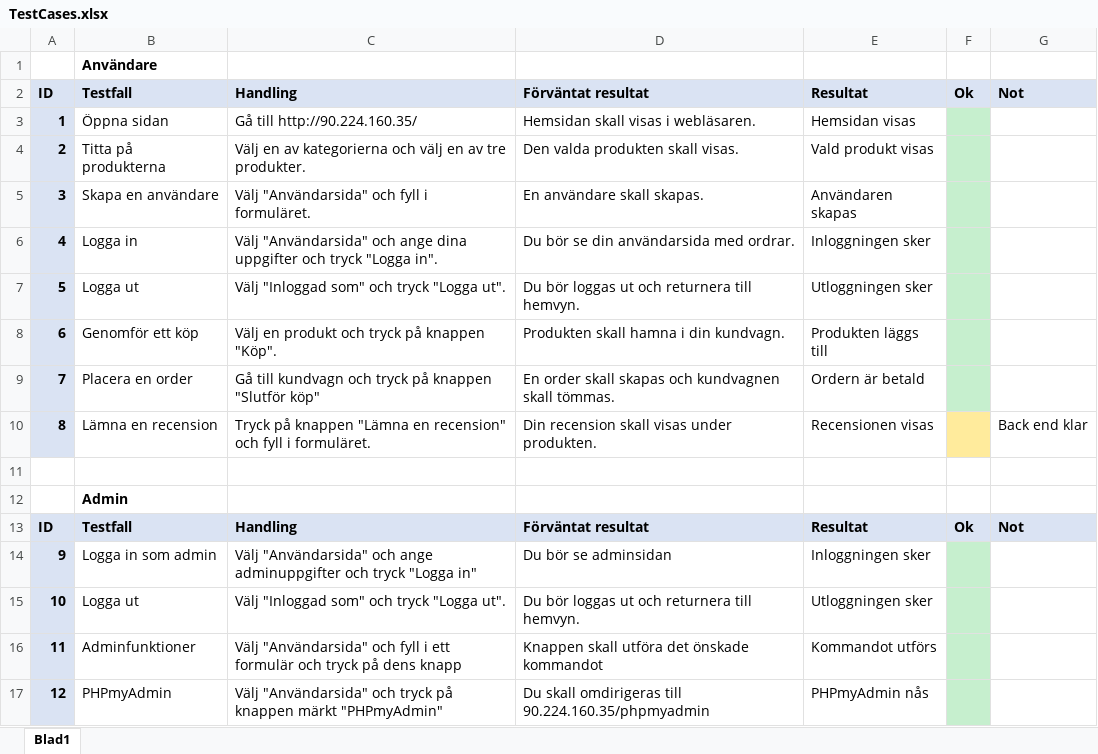
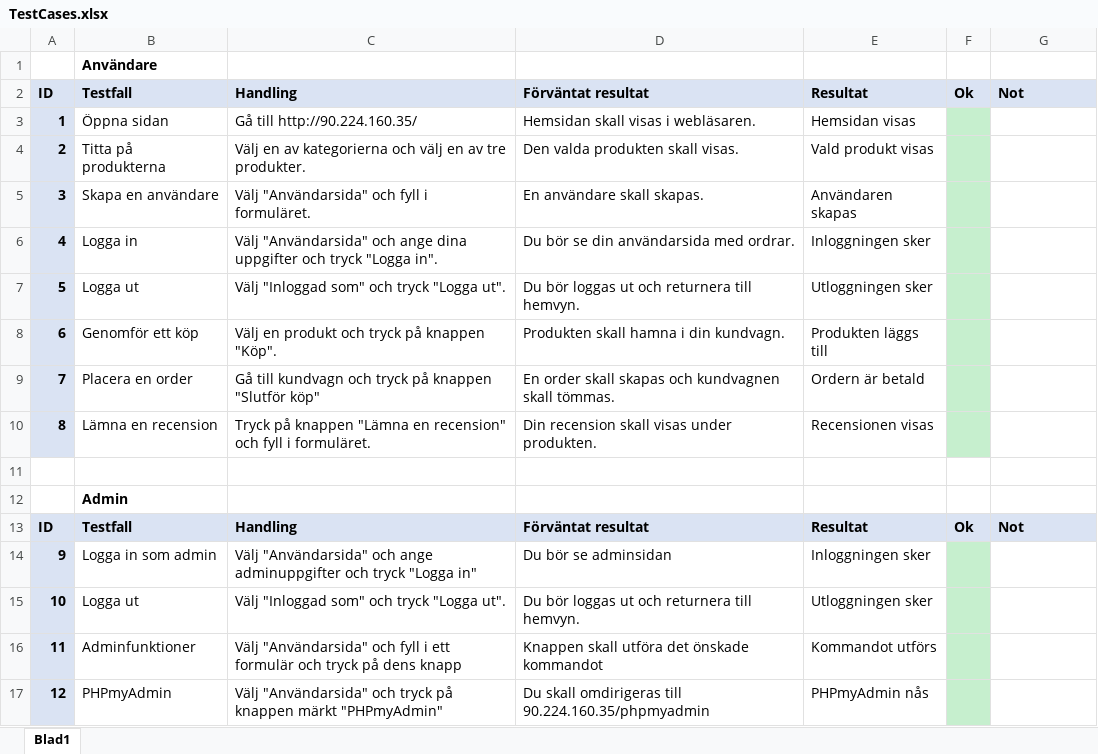
Before and after one commit to OskarHavo/D0018E-Hemsida, an Excel workbook: Administrativa Filer/TestCases.xlsx, sheet Blad1, drawn as a sheet; values as stored, in another font and other column widths than the file's, no borders; the diff names each change by its address in the sheet, - before the commit and + after, or states it on an @@ line.

```diff
--- a/Administrativa Filer/TestCases.xlsx (sheet Blad1)
+++ b/Administrativa Filer/TestCases.xlsx (sheet Blad1)
-F10 fill: #FFEB9C
+F10 fill: #C6EFCE
-G10: Back end klar
+G10: (empty)
```
Also changed, not shown: Administrativa Filer/Backlog.xlsx.
